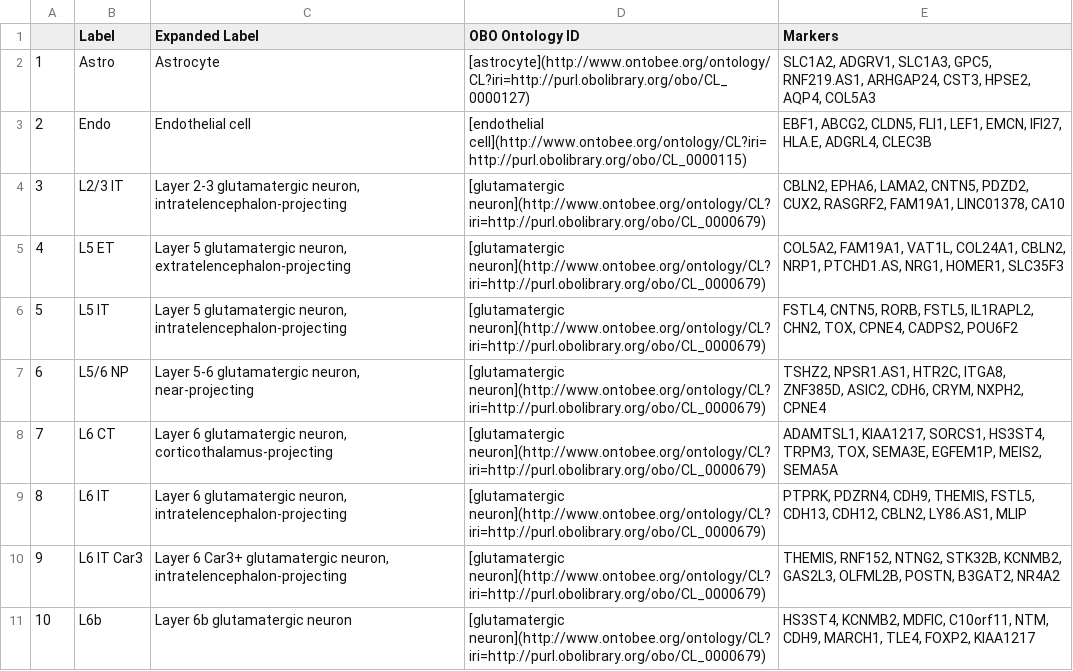
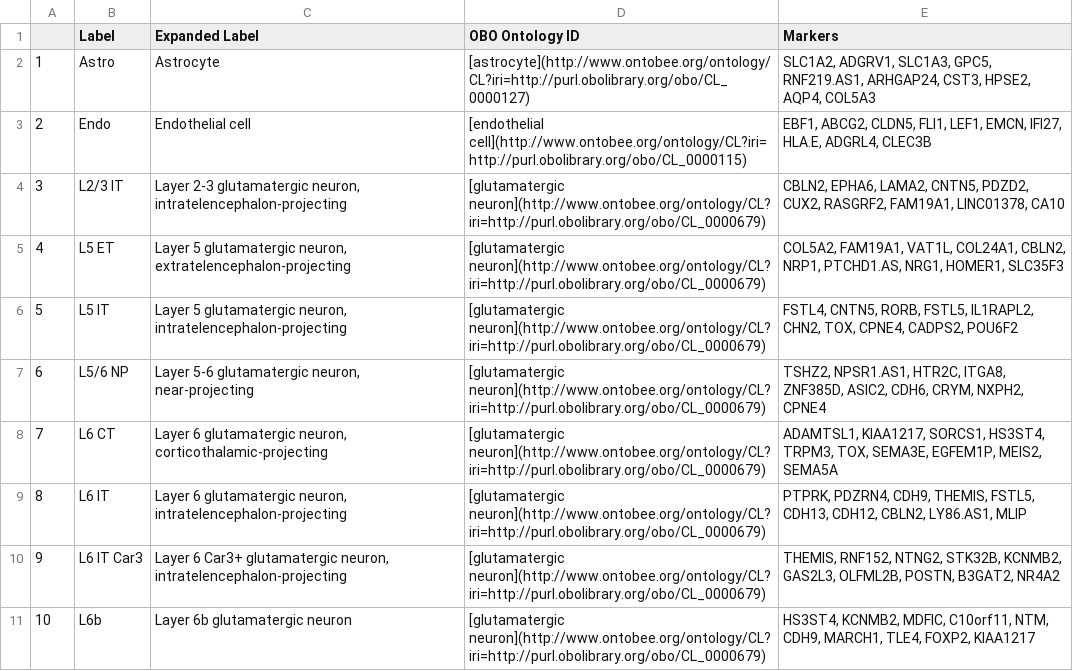
Before and after one commit to satijalab/azimuth_website, a CSV file: static/csv/humanbrain_subclass.csv, drawn as a sheet; only a part is shown.

Commit message:
corticothalamic

```diff
--- a/static/csv/humanbrain_subclass.csv
+++ b/static/csv/humanbrain_subclass.csv
@@ -7,3 +7,3 @@
 "6","L5/6 NP","Layer 5-6 glutamatergic neuron, near-projecting","[glutamatergic neuron](http://www.ontobee.org/ontology/CL?iri=http://purl.obolibrary.org/obo/CL_0000679)","TSHZ2, NPSR1.AS1, HTR2C, ITGA8, ZNF385D, ASIC2, CDH6, CRYM, NXPH2, CPNE4"
-"7","L6 CT","Layer 6 glutamatergic neuron, corticothalamus-projecting","[glutamatergic neuron](http://www.ontobee.org/ontology/CL?iri=http://purl.obolibrary.org/obo/CL_0000679)","ADAMTSL1, KIAA1217, SORCS1, HS3ST4, TRPM3, TOX, SEMA3E, EGFEM1P, MEIS2, SEMA5A"
+"7","L6 CT","Layer 6 glutamatergic neuron, corticothalamic-projecting","[glutamatergic neuron](http://www.ontobee.org/ontology/CL?iri=http://purl.obolibrary.org/obo/CL_0000679)","ADAMTSL1, KIAA1217, SORCS1, HS3ST4, TRPM3, TOX, SEMA3E, EGFEM1P, MEIS2, SEMA5A"
 "8","L6 IT","Layer 6 glutamatergic neuron, intratelencephalon-projecting","[glutamatergic neuron](http://www.ontobee.org/ontology/CL?iri=http://purl.obolibrary.org/obo/CL_0000679)","PTPRK, PDZRN4, CDH9, THEMIS, FSTL5, CDH13, CDH12, CBLN2, LY86.AS1, MLIP"
```
Also changed, not shown: static/csv/mousebrain_cluster.csv, static/csv/mousebrain_crossspecies.csv, 1 other file.
